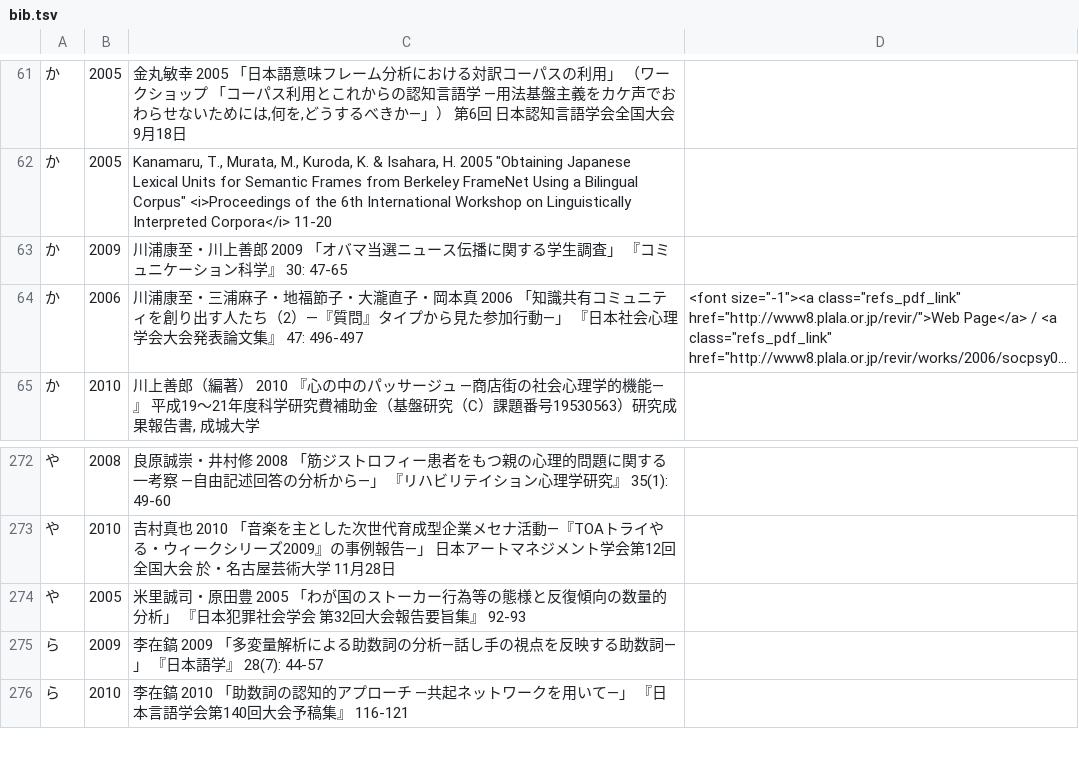
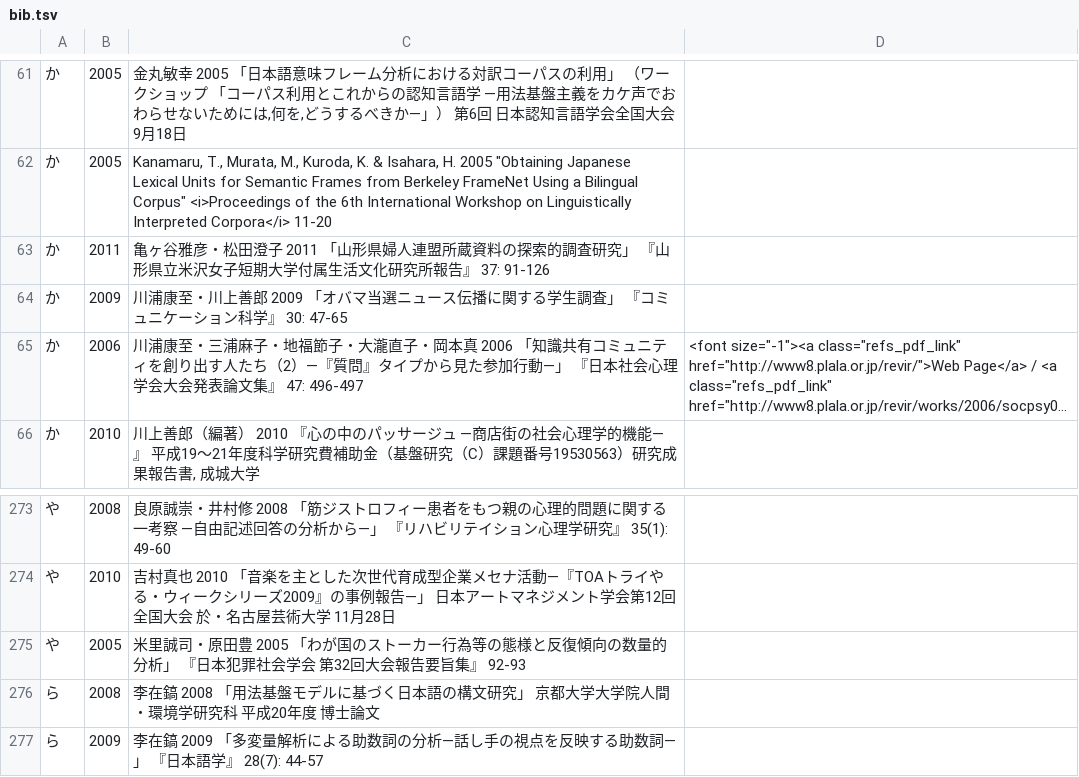
Before and after one commit to ko-ichi-h/khcoder, a TSV file: core/memo/bib.tsv, drawn as a sheet; only a part is shown, gaps mark what is left out; the shorter side is filled out with more unchanged rows; long unchanged cells end in …; the diff names each change by its address in the sheet, - before the commit and + after, or states it on an @@ line.

```diff
--- a/core/memo/bib.tsv
+++ b/core/memo/bib.tsv
+row 63: か | 2011 | 亀ヶ谷雅彦・松田澄子 2011 「山形県婦人連盟所蔵資料の探索的調査研究」 『山形県立米沢女子短期大学付属生活文化研究所報告』 37: 91-126
+row 276: ら | 2008 | 李在鎬 2008 「用法基盤モデルに基づく日本語の構文研究」 京都大学大学院人間・環境学研究科 平成20年度 博士論文
```
Also changed, not shown: 1 other file.
